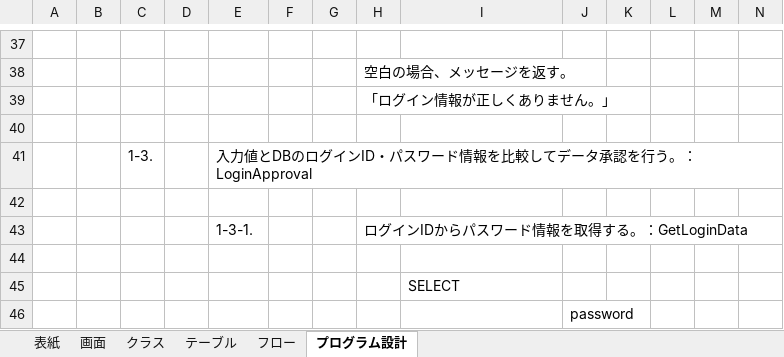
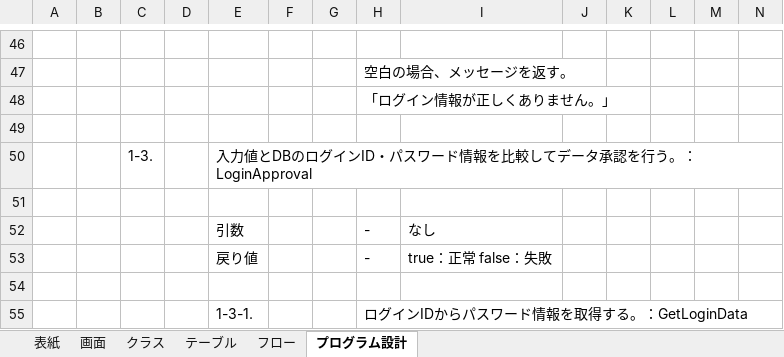
Before and after one commit to HasegawaTakatune/DeliverySystem, an Excel workbook: DS/001_設計書/002_詳細設計書/DS画面詳細設計書_1ログイン画面.xlsx, sheet プログラム設計, drawn as a sheet; only a part is shown, gaps mark what is left out; the shorter side is filled out with more unchanged rows; values as stored, in another font and other column widths than the file's, no borders; charts and pictures not drawn; rows hold the shown columns only; the diff covers the shown part only; the diff names each change by its address in the sheet, - before the commit and + after, or states it on an @@ line.

Commit message:
プログラム設計書_引数と戻り値に修正

```diff
--- a/DS/001_設計書/002_詳細設計書/DS画面詳細設計書_1ログイン画面.xlsx (sheet プログラム設計)
+++ b/DS/001_設計書/002_詳細設計書/DS画面詳細設計書_1ログイン画面.xlsx (sheet プログラム設計)
+row 51: (empty)
+row 52:  |  |  |  | 引数 |  |  | - | なし
+row 53:  |  |  |  | 戻り値 |  |  | - | true：正常 false：失敗
```
Also changed, not shown: 15 added rows elsewhere in this sheet, charts or pictures.
